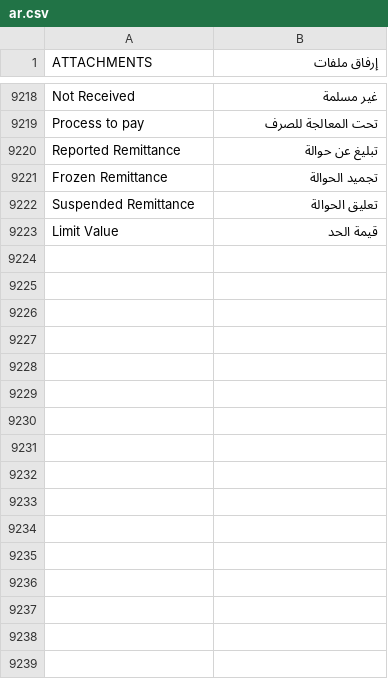
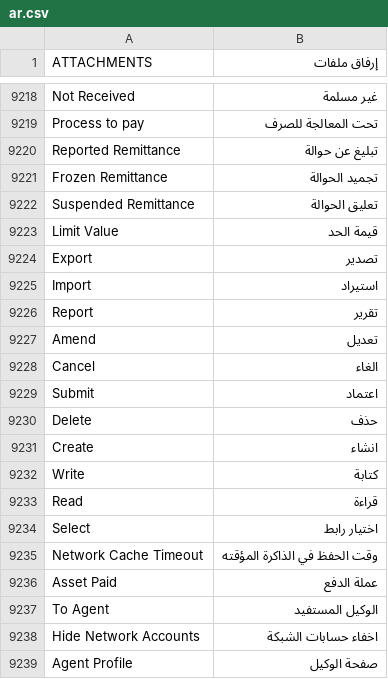
Before and after one commit to fintechsys/theme, a CSV file: erpnext_theme/translations/ar.csv, drawn as a sheet; only a part is shown, gaps mark what is left out; the diff names each change by its address in the sheet, - before the commit and + after, or states it on an @@ line.

Commit message:
feat: add translate

```diff
--- a/erpnext_theme/translations/ar.csv
+++ b/erpnext_theme/translations/ar.csv
+row 9224: Export | تصدير
+row 9225: Import | استيراد
+row 9226: Report | تقرير
+row 9227: Amend | تعديل
+row 9228: Cancel | الغاء
+row 9229: Submit | اعتماد
+row 9230: Delete | حذف
+row 9231: Create | انشاء
+row 9232: Write | كتابة
+row 9233: Read | قراءة
+row 9234: Select | اختيار رابط
+row 9235: Network Cache Timeout | وقت الحفظ في الذاكرة المؤقته
+row 9236: Asset Paid | عملة الدفع
+row 9237: To Agent | الوكيل المستفيد
+row 9238: Hide Network Accounts | اخفاء حسابات الشبكة
+row 9239: Agent Profile | صفحة الوكيل
```
